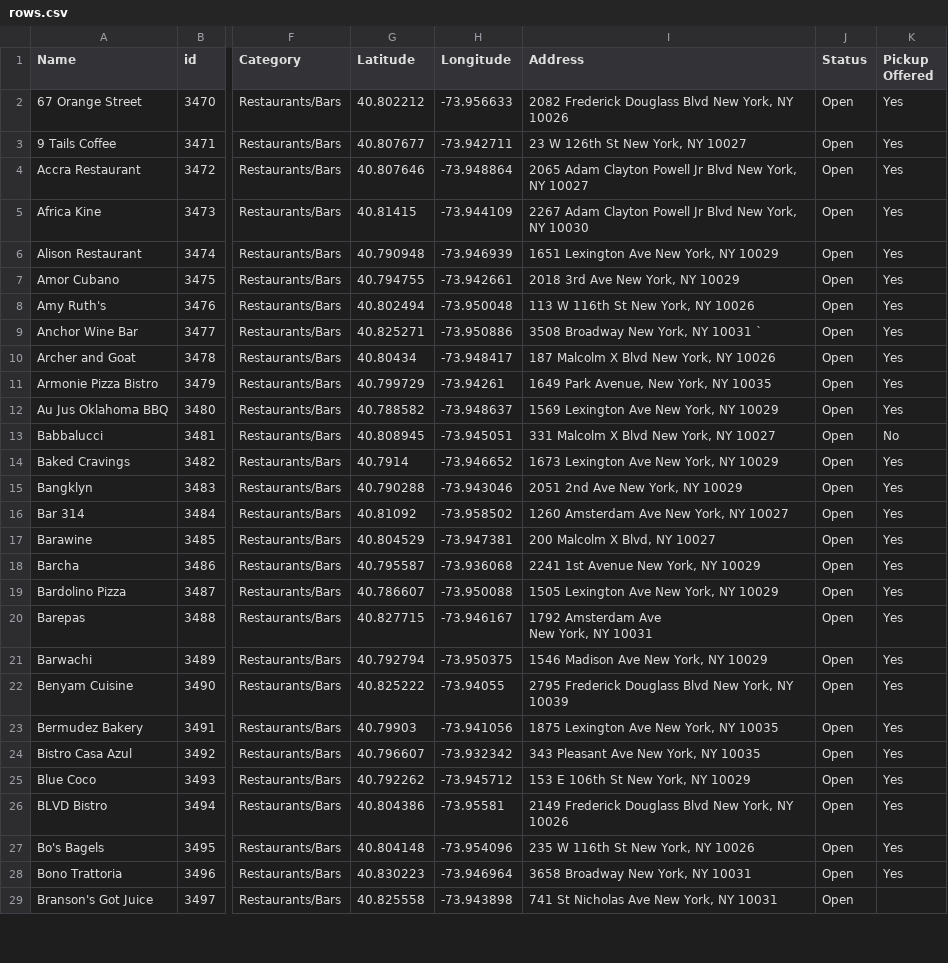
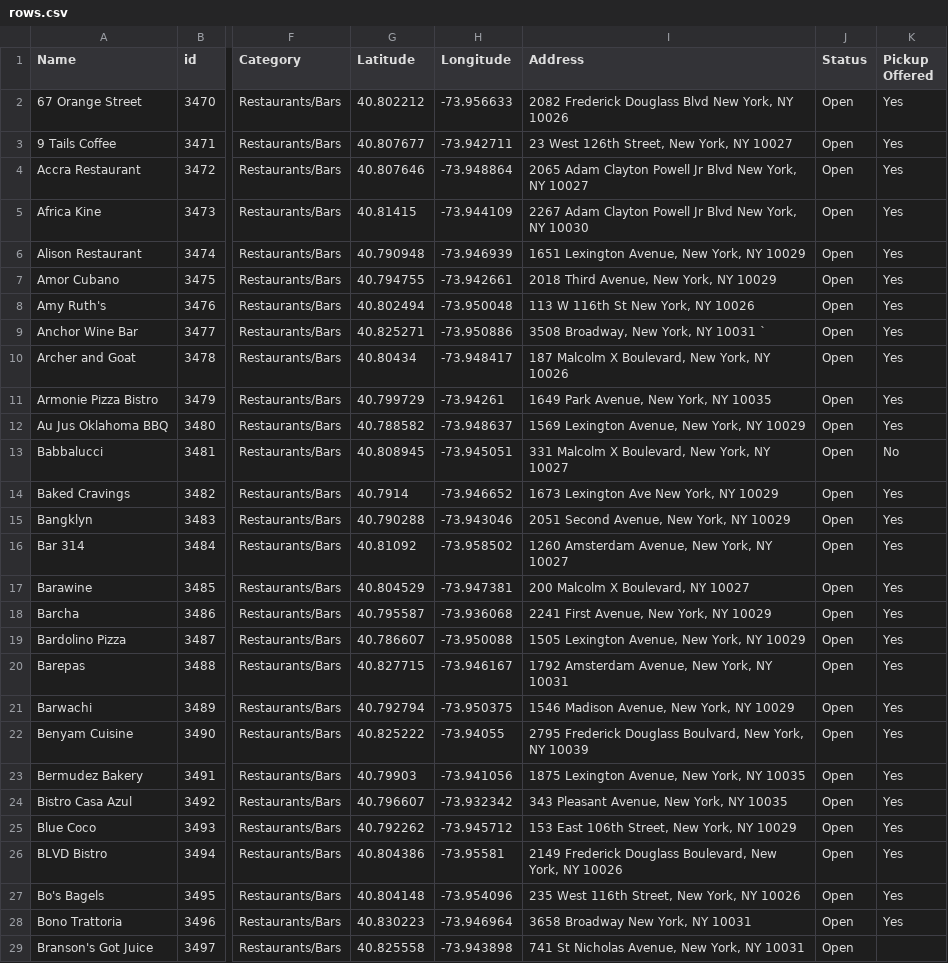
Before and after one commit to zhik/whos-open-uptowngrandcentral, a CSV file: data/rows.csv, drawn as a sheet; only a part is shown, gaps mark what is left out; ↵ is a line break in a cell; the diff covers the shown part only; the diff names each change by its address in the sheet, - before the commit and + after, or states it on an @@ line.

Commit message:
Update rows.csv

```diff
--- a/data/rows.csv
+++ b/data/rows.csv
-I3 (Address): 23 W 126th St New York, NY 10027
+I3 (Address): 23 West 126th Street, New York, NY 10027
-I6 (Address): 1651 Lexington Ave New York, NY 10029
+I6 (Address): 1651 Lexington Avenue, New York, NY 10029
-I7 (Address): 2018 3rd Ave New York, NY 10029
+I7 (Address): 2018 Third Avenue, New York, NY 10029
-I9 (Address): 3508 Broadway New York, NY 10031 `
+I9 (Address): 3508 Broadway, New York, NY 10031 `
-I10 (Address): 187 Malcolm X Blvd New York, NY 10026
+I10 (Address): 187 Malcolm X Boulevard, New York, NY 10026
-I12 (Address): 1569 Lexington Ave New York, NY 10029
+I12 (Address): 1569 Lexington Avenue, New York, NY 10029
-I13 (Address): 331 Malcolm X Blvd New York, NY 10027
+I13 (Address): 331 Malcolm X Boulevard, New York, NY 10027
-I15 (Address): 2051 2nd Ave New York, NY 10029
+I15 (Address): 2051 Second Avenue, New York, NY 10029
-I16 (Address): 1260 Amsterdam Ave New York, NY 10027
+I16 (Address): 1260 Amsterdam Avenue, New York, NY 10027
-I17 (Address): 200 Malcolm X Blvd, NY 10027
+I17 (Address): 200 Malcolm X Boulevard, NY 10027
-I18 (Address): 2241 1st Avenue New York, NY 10029
+I18 (Address): 2241 First Avenue, New York, NY 10029
-I19 (Address): 1505 Lexington Ave New York, NY 10029
+I19 (Address): 1505 Lexington Avenue, New York, NY 10029
-I20 (Address): 1792 Amsterdam Ave ↵ New York, NY 10031
+I20 (Address): 1792 Amsterdam Avenue, New York, NY 10031
-I21 (Address): 1546 Madison Ave New York, NY 10029
+I21 (Address): 1546 Madison Avenue, New York, NY 10029
-I22 (Address): …Frederick Douglass Blvd New York,…
+I22 (Address): …Frederick Douglass Boulvard, New York,…
-I23 (Address): 1875 Lexington Ave New York, NY 10035
+I23 (Address): 1875 Lexington Avenue, New York, NY 10035
-I24 (Address): 343 Pleasant Ave New York, NY 10035
+I24 (Address): 343 Pleasant Avenue, New York, NY 10035
-I25 (Address): 153 E 106th St New York, NY 10029
+I25 (Address): 153 East 106th Street, New York, NY 10029
-I26 (Address): …Frederick Douglass Blvd New York,…
+I26 (Address): …Frederick Douglass Boulevard, New York,…
-I27 (Address): 235 W 116th St New York, NY 10026
+I27 (Address): 235 West 116th Street, New York, NY 10026
-I29 (Address): 741 St Nicholas Ave New York, NY 10031
+I29 (Address): 741 St Nicholas Avenue, New York, NY 10031
```
Also changed, not shown: 2 added rows and 140 edited cells elsewhere in this file.
